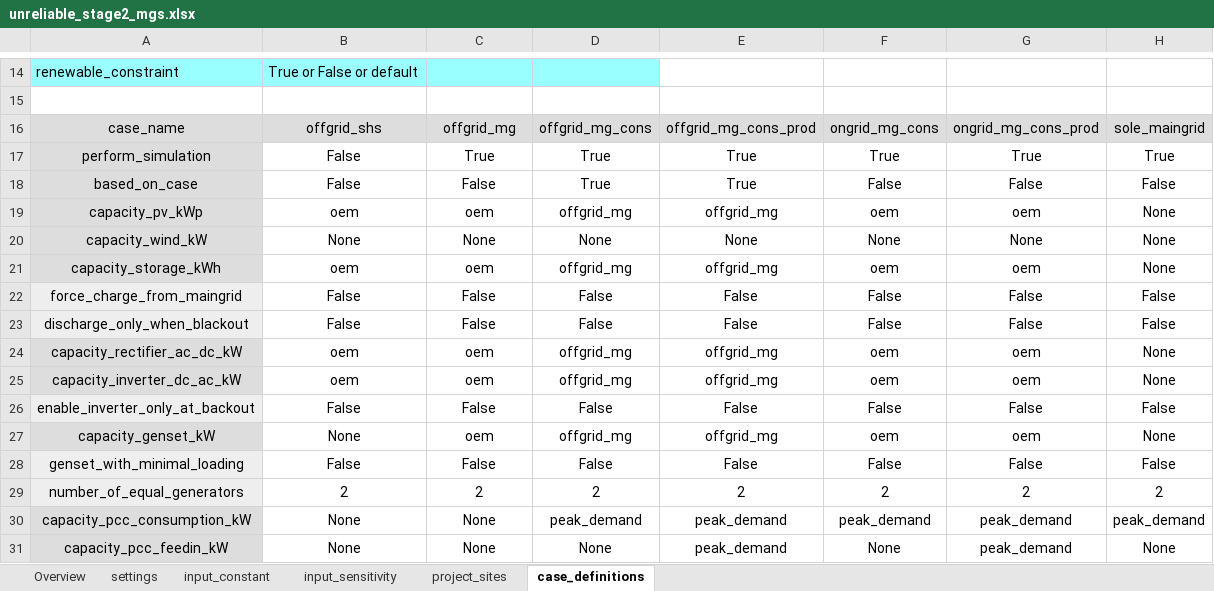
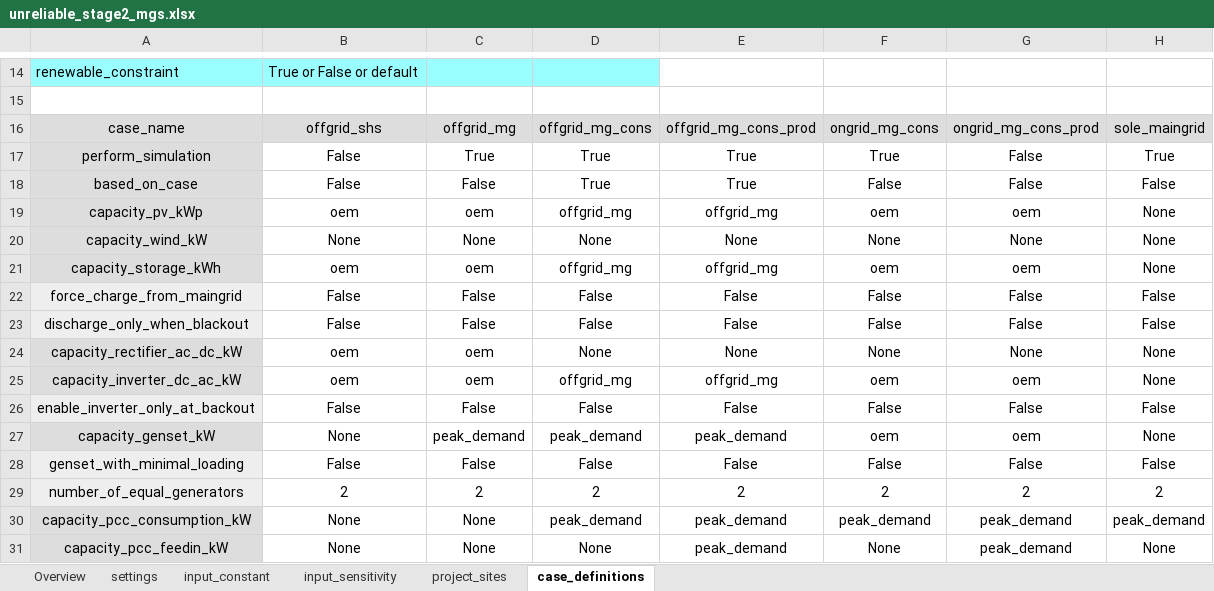
Before and after one commit to rl-institut/offgridders, an Excel workbook: inputs/unreliable_stage2_mgs.xlsx, sheet case_definitions, drawn as a sheet; only a part is shown, gaps mark what is left out; values as stored, in another font and other column widths than the file's, no borders; the diff names each change by its address in the sheet, - before the commit and + after, or states it on an @@ line.

```diff
--- a/inputs/unreliable_stage2_mgs.xlsx (sheet case_definitions)
+++ b/inputs/unreliable_stage2_mgs.xlsx (sheet case_definitions)
-G17: True
+G17: False
-D24: offgrid_mg
+D24: None
-E24: offgrid_mg
+E24: None
-F24: oem
+F24: None
-G24: oem
+G24: None
-C27: oem
+C27: peak_demand
-D27: offgrid_mg
+D27: peak_demand
-E27: offgrid_mg
+E27: peak_demand
```
Also changed, not shown: sheet project_sites, sheet input_constant, sheet settings, inputs/reliable_no_mgs.xlsx, inputs/reliable_stage1_mgs.xlsx, 21 other files.
